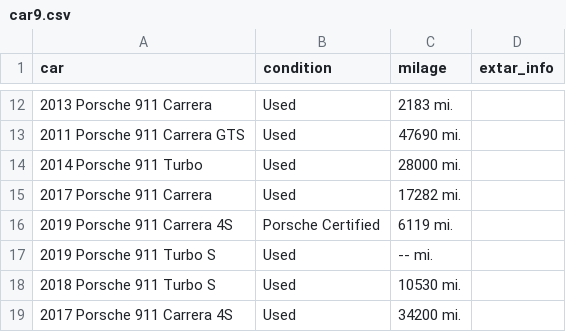
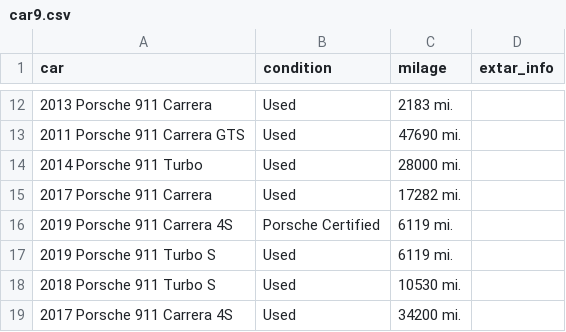
Before and after one commit to popkdodge/Unit-2-Build, a CSV file: Porsche_Datasets/Automatics/car9.csv, drawn as a sheet; only a part is shown, gaps mark what is left out; the diff names each change by its address in the sheet, - before the commit and + after, or states it on an @@ line.

Commit message:
Add files via upload

```diff
--- a/Porsche_Datasets/Automatics/car9.csv
+++ b/Porsche_Datasets/Automatics/car9.csv
-C17 (milage): -- mi.
+C17 (milage): 6119 mi.
```
